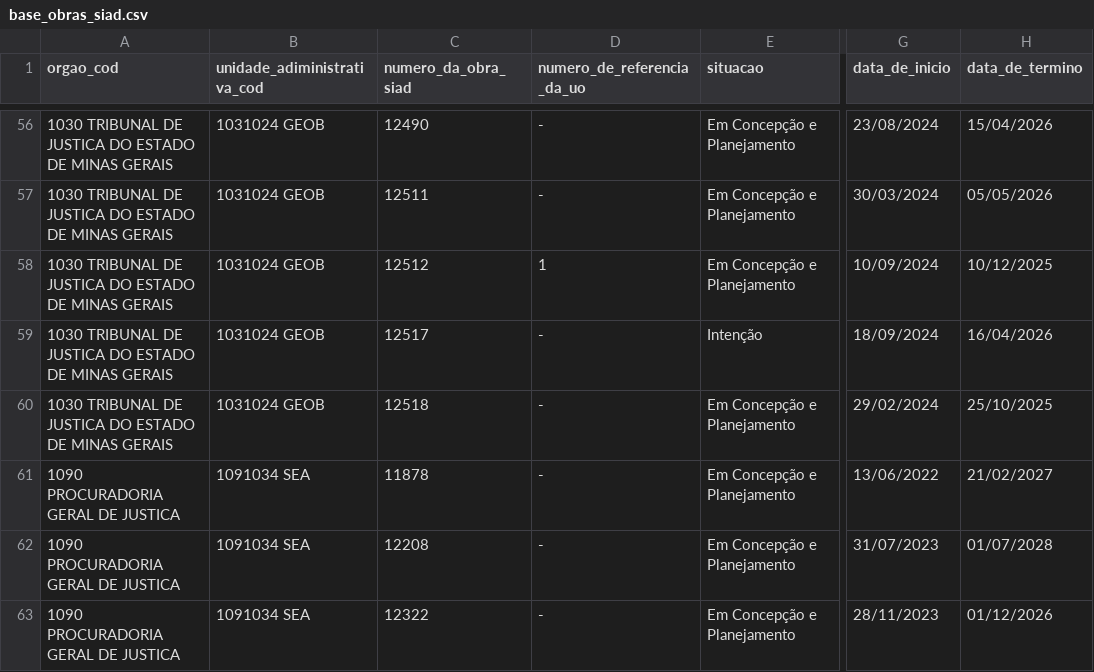
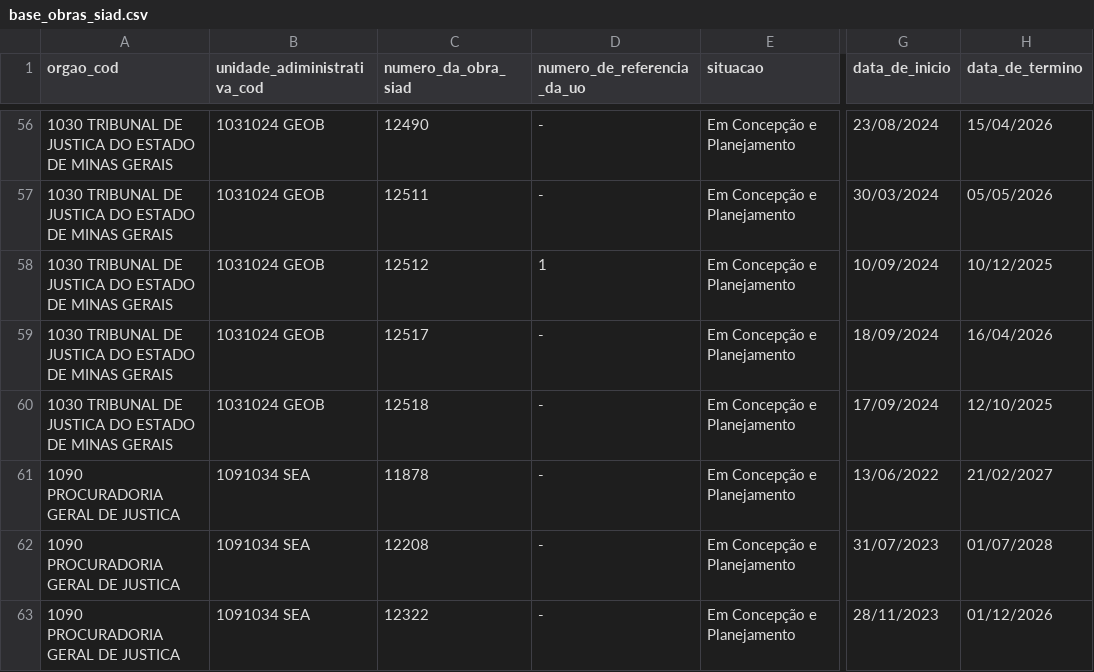
Before and after one commit to splor-mg/dados-sisor-2026, a CSV file: data/base_obras_siad.csv, drawn as a sheet; only a part is shown, gaps mark what is left out; the diff names each change by its address in the sheet, - before the commit and + after, or states it on an @@ line.

```diff
--- a/data/base_obras_siad.csv
+++ b/data/base_obras_siad.csv
-E59 (situacao): Intenção
+E59 (situacao): Em Concepção e Planejamento
-G60 (data_de_inicio): 29/02/2024
+G60 (data_de_inicio): 17/09/2024
-H60 (data_de_termino): 25/10/2025
+H60 (data_de_termino): 12/10/2025
```
Also changed, not shown: data/base_limite_cota.csv, data/base_orcam_despesa_investimento.csv, 6 other files.
